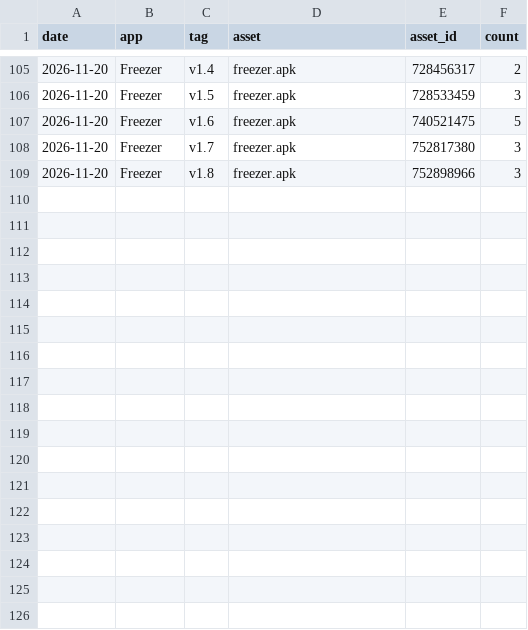
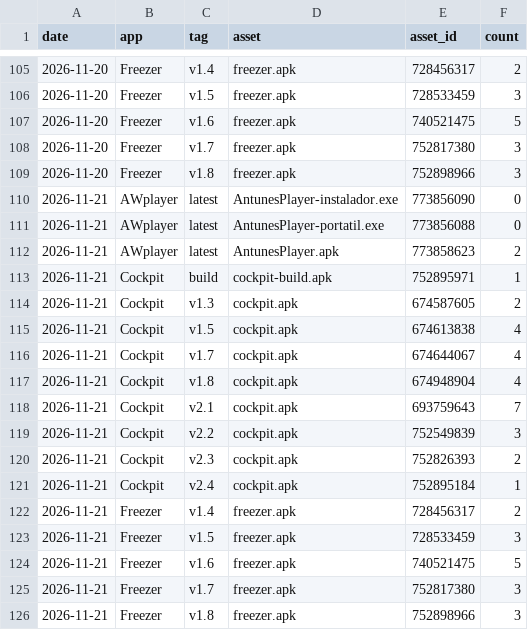
Before and after one commit to JoaoAntunesss/fb-pulse, a CSV file: downloads/history.csv, drawn as a sheet; only a part is shown, gaps mark what is left out.

```diff
--- a/downloads/history.csv
+++ b/downloads/history.csv
@@ -109 +109,18 @@ date,app,tag,asset,asset_id,count
 2026-11-20,Freezer,v1.8,freezer.apk,752898966,3
+2026-11-21,AWplayer,latest,AntunesPlayer-instalador.exe,773856090,0
+2026-11-21,AWplayer,latest,AntunesPlayer-portatil.exe,773856088,0
+2026-11-21,AWplayer,latest,AntunesPlayer.apk,773858623,2
+2026-11-21,Cockpit,build,cockpit-build.apk,752895971,1
+2026-11-21,Cockpit,v1.3,cockpit.apk,674587605,2
+2026-11-21,Cockpit,v1.5,cockpit.apk,674613838,4
+2026-11-21,Cockpit,v1.7,cockpit.apk,674644067,4
+2026-11-21,Cockpit,v1.8,cockpit.apk,674948904,4
+2026-11-21,Cockpit,v2.1,cockpit.apk,693759643,7
+2026-11-21,Cockpit,v2.2,cockpit.apk,752549839,3
+2026-11-21,Cockpit,v2.3,cockpit.apk,752826393,2
+2026-11-21,Cockpit,v2.4,cockpit.apk,752895184,1
+2026-11-21,Freezer,v1.4,freezer.apk,728456317,2
+2026-11-21,Freezer,v1.5,freezer.apk,728533459,3
+2026-11-21,Freezer,v1.6,freezer.apk,740521475,5
+2026-11-21,Freezer,v1.7,freezer.apk,752817380,3
+2026-11-21,Freezer,v1.8,freezer.apk,752898966,3
```
Also changed, not shown: 2 other files.
